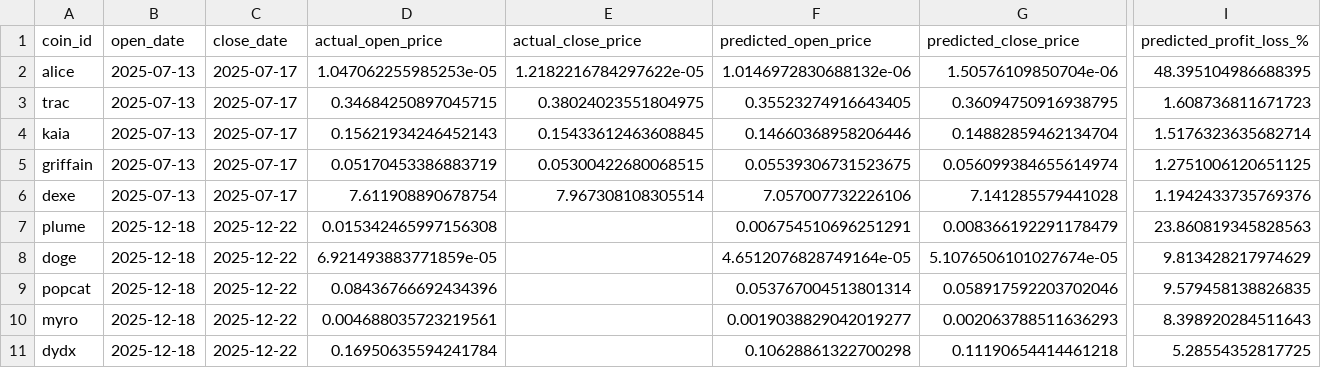
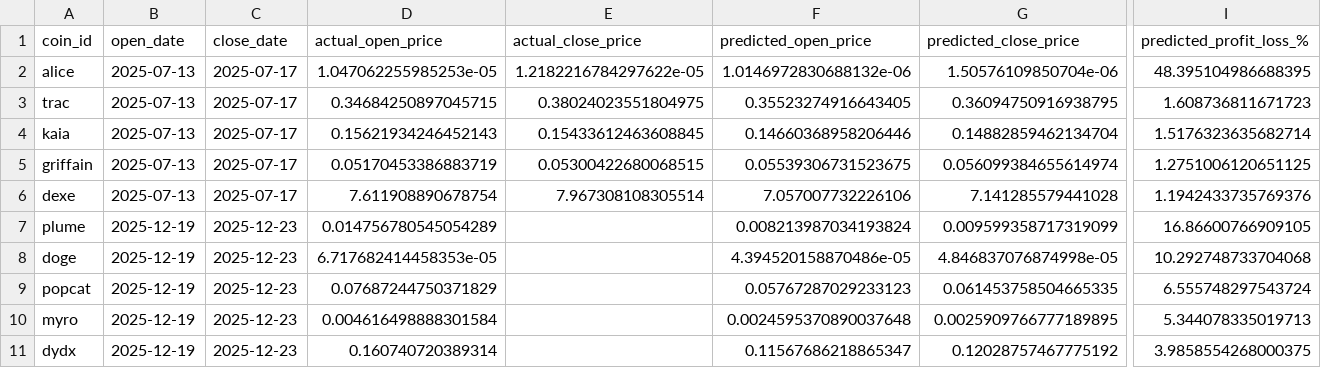
Before and after one commit to tamonashroy/price-prediction-app, a CSV file: positions_actual_vs_predicted.csv, drawn as a sheet; only a part is shown, gaps mark what is left out; the diff names each change by its address in the sheet, - before the commit and + after, or states it on an @@ line.

```diff
--- a/positions_actual_vs_predicted.csv
+++ b/positions_actual_vs_predicted.csv
-B7:B11 (open_date): 2025-12-18
+B7:B11 (open_date): 2025-12-19
-C7:C11 (close_date): 2025-12-22
+C7:C11 (close_date): 2025-12-23
-D7 (actual_open_price): 0.015342465997156308
+D7 (actual_open_price): 0.014756780545054289
-F7 (predicted_open_price): 0.006754510696251291
+F7 (predicted_open_price): 0.008213987034193824
-G7 (predicted_close_price): 0.008366192291178479
+G7 (predicted_close_price): 0.009599358717319099
-I7 (predicted_profit_loss_%): 23.860819345828563
+I7 (predicted_profit_loss_%): 16.86600766909105
-D8 (actual_open_price): 6.921493883771859e-05
+D8 (actual_open_price): 6.717682414458353e-05
-F8 (predicted_open_price): 4.6512076828749164e-05
+F8 (predicted_open_price): 4.394520158870486e-05
-G8 (predicted_close_price): 5.1076506101027674e-05
+G8 (predicted_close_price): 4.846837076874998e-05
-I8 (predicted_profit_loss_%): 9.813428217974629
+I8 (predicted_profit_loss_%): 10.292748733704068
-D9 (actual_open_price): 0.08436766692434396
+D9 (actual_open_price): 0.07687244750371829
-F9 (predicted_open_price): 0.053767004513801314
+F9 (predicted_open_price): 0.05767287029233123
-G9 (predicted_close_price): 0.058917592203702046
+G9 (predicted_close_price): 0.061453758504665335
-I9 (predicted_profit_loss_%): 9.579458138826835
+I9 (predicted_profit_loss_%): 6.555748297543724
-D10 (actual_open_price): 0.004688035723219561
+D10 (actual_open_price): 0.004616498888301584
-F10 (predicted_open_price): 0.0019038829042019277
+F10 (predicted_open_price): 0.0024595370890037648
-G10 (predicted_close_price): 0.002063788511636293
+G10 (predicted_close_price): 0.0025909766777189895
-I10 (predicted_profit_loss_%): 8.398920284511643
+I10 (predicted_profit_loss_%): 5.344078335019713
-D11 (actual_open_price): 0.16950635594241784
+D11 (actual_open_price): 0.160740720389314
-F11 (predicted_open_price): 0.10628861322700298
+F11 (predicted_open_price): 0.11567686218865347
-G11 (predicted_close_price): 0.11190654414461218
+G11 (predicted_close_price): 0.12028757467775192
-I11 (predicted_profit_loss_%): 5.28554352817725
+I11 (predicted_profit_loss_%): 3.9858554268000375
```
Also changed, not shown: batch_5day_predictions.csv, batch_last5_actual_vs_predicted.csv, 2 other files.
